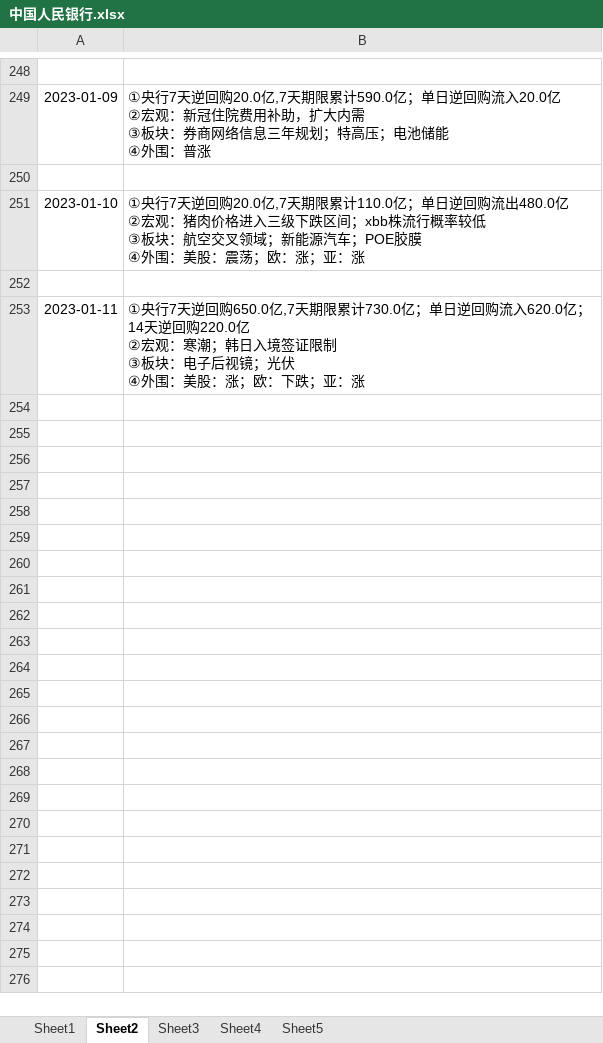
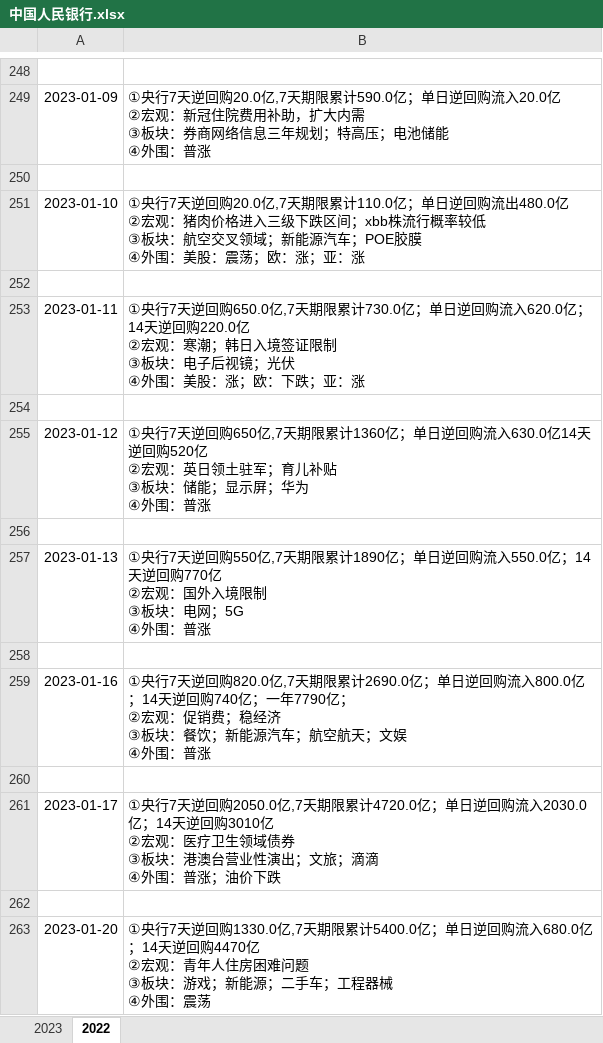
Before and after one commit to haqtong/reverse, an Excel workbook: src/data/中国人民银行.xlsx, sheet 2022, drawn as a sheet; only a part is shown, gaps mark what is left out; values as stored, in another font and other column widths than the file's, no borders; ↵ is a line break in a cell; the diff names each change by its address in the sheet, - before the commit and + after, or states it on an @@ line.

```diff
--- a/src/data/中国人民银行.xlsx (sheet 2022)
+++ b/src/data/中国人民银行.xlsx (sheet 2022)
-sheet tab: Sheet2
+sheet tab: 2022
-sheet tab: Sheet3
+sheet tab: 2023
-sheet tab: Sheet1
-sheet tab: Sheet4
-sheet tab: Sheet5
@@ sheet tab order changed: 2023 | 2022 @@
+row 254: (empty)
+row 255: 2023-01-12 | ①央行7天逆回购650亿,7天期限累计1360亿；单日逆回购流入630.0亿14天逆回购520亿 ↵ ②宏观：英日领土驻军；育儿补贴 ↵ ③板块：储能；显示屏；华为 ↵ ④外围：普涨
+row 256: (empty)
+row 257: 2023-01-13 | ①央行7天逆回购550亿,7天期限累计1890亿；单日逆回购流入550.0亿；14天逆回购770亿 ↵ ②宏观：国外入境限制 ↵ ③板块：电网；5G ↵ ④外围：普涨
+row 258: (empty)
+row 259: 2023-01-16 | ①央行7天逆回购820.0亿,7天期限累计2690.0亿；单日逆回购流入800.0亿；14天逆回购740亿；一年7790亿； ↵ ②宏观：促销费；稳经济 ↵ ③板块：餐饮；新能源汽车；航空航天；文娱 ↵ ④外围：普涨
+row 260: (empty)
+row 261: 2023-01-17 | ①央行7天逆回购2050.0亿,7天期限累计4720.0亿；单日逆回购流入2030.0亿；14天逆回购3010亿 ↵ ②宏观：医疗卫生领域债券 ↵ ③板块：港澳台营业性演出；文旅；滴滴 ↵ ④外围：普涨；油价下跌
+row 262: (empty)
+row 263: 2023-01-20 | ①央行7天逆回购1330.0亿,7天期限累计5400.0亿；单日逆回购流入680.0亿；14天逆回购4470亿 ↵ ②宏观：青年人住房困难问题 ↵ ③板块：游戏；新能源；二手车；工程器械 ↵ ④外围：震荡
```
Also changed, not shown: sheet 2023, 6 other files.
